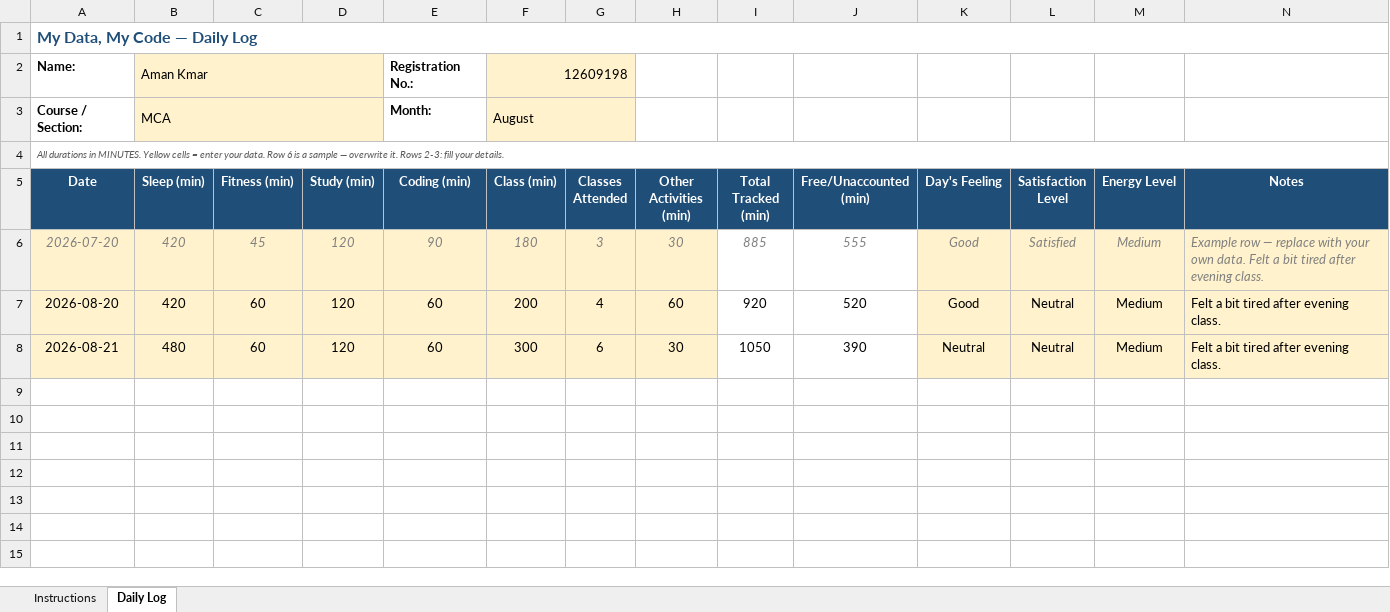
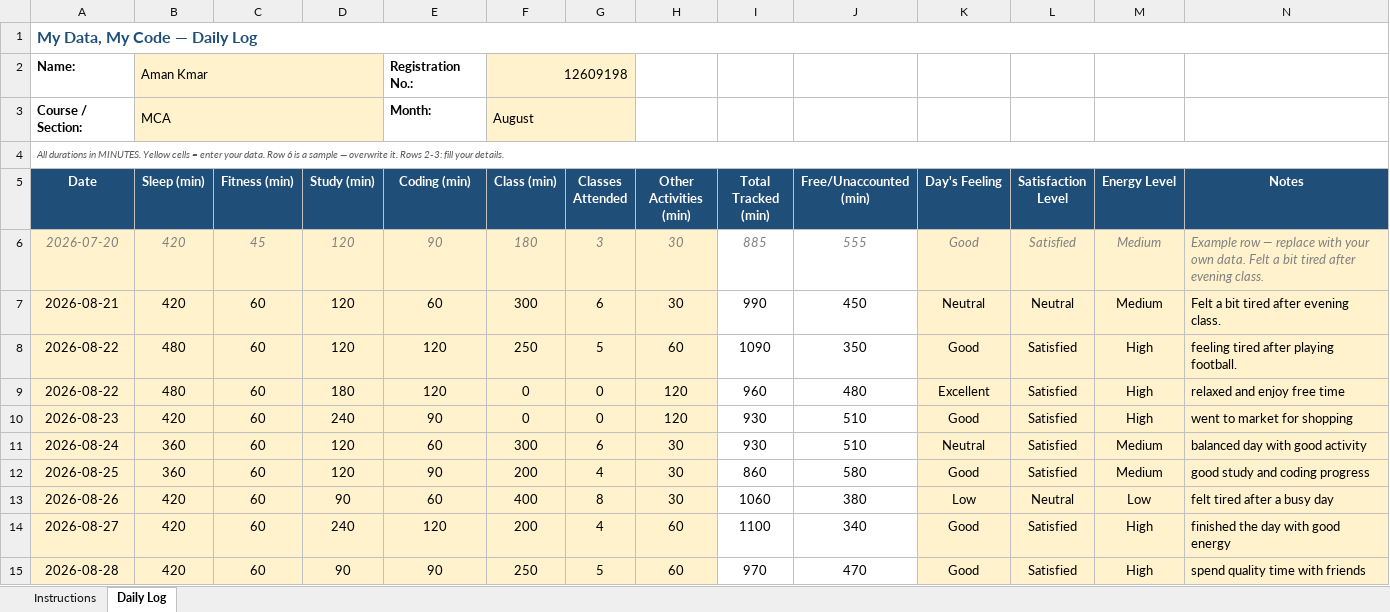
Before and after one commit to amanku1221/CAP776, an Excel workbook: 12609198.xlsx, sheet Daily Log, drawn as a sheet; values as stored, in another font and other column widths than the file's, no borders; conditional formats not drawn; removed rows and columns are numbered as before the commit, all else as after; the diff names each change by its address in the sheet, - before the commit and + after, or states it on an @@ line.

Commit message:
update excel data

```diff
--- a/12609198.xlsx (sheet Daily Log)
+++ b/12609198.xlsx (sheet Daily Log)
-row 7: 2026-08-20 | 420 | 60 | 120 | 60 | 200 | 4 | 60 | 920 | 520 | Good | Neutral | Medium | Felt a bit tired after evening class.
-B7 (Sleep (min)): 480
+B7 (Sleep (min)): 420
-I7 (Total Tracked (min)): 1050
+I7 (Total Tracked (min)): 990
-J7 (Free/Unaccounted (min)): 390
+J7 (Free/Unaccounted (min)): 450
+row 8: 2026-08-22 | 480 | 60 | 120 | 120 | 250 | 5 | 60 | 1090 | 350 | Good | Satisfied | High | feeling tired after playing football.
+row 9: 2026-08-22 | 480 | 60 | 180 | 120 | 0 | 0 | 120 | 960 | 480 | Excellent | Satisfied | High | relaxed and enjoy free time
+row 10: 2026-08-23 | 420 | 60 | 240 | 90 | 0 | 0 | 120 | 930 | 510 | Good | Satisfied | High | went to market for shopping
+row 11: 2026-08-24 | 360 | 60 | 120 | 60 | 300 | 6 | 30 | 930 | 510 | Neutral | Satisfied | Medium | balanced day with good activity
+row 12: 2026-08-25 | 360 | 60 | 120 | 90 | 200 | 4 | 30 | 860 | 580 | Good | Satisfied | Medium | good study and coding progress
+row 13: 2026-08-26 | 420 | 60 | 90 | 60 | 400 | 8 | 30 | 1060 | 380 | Low | Neutral | Low | felt tired after a busy day
+row 14: 2026-08-27 | 420 | 60 | 240 | 120 | 200 | 4 | 60 | 1100 | 340 | Good | Satisfied | High | finished the day with good energy
+row 15: 2026-08-28 | 420 | 60 | 90 | 90 | 250 | 5 | 60 | 970 | 470 | Good | Satisfied | High | spend quality time with friends
```
